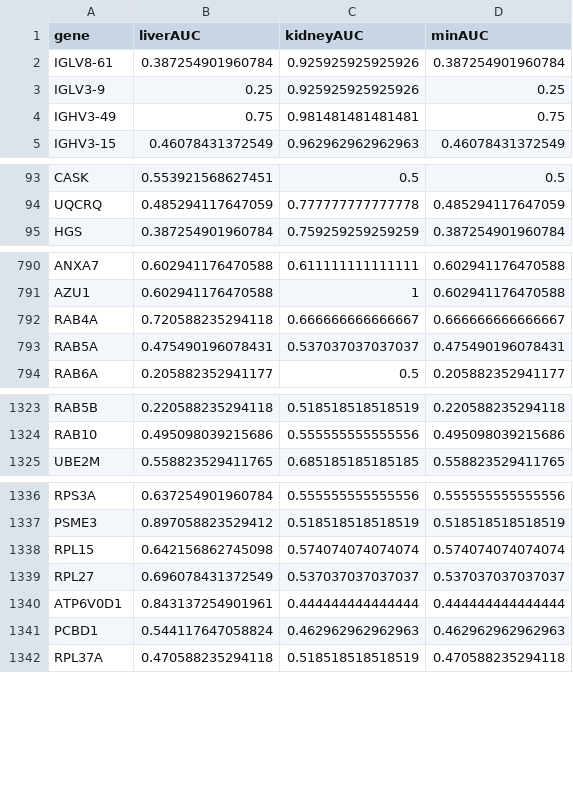
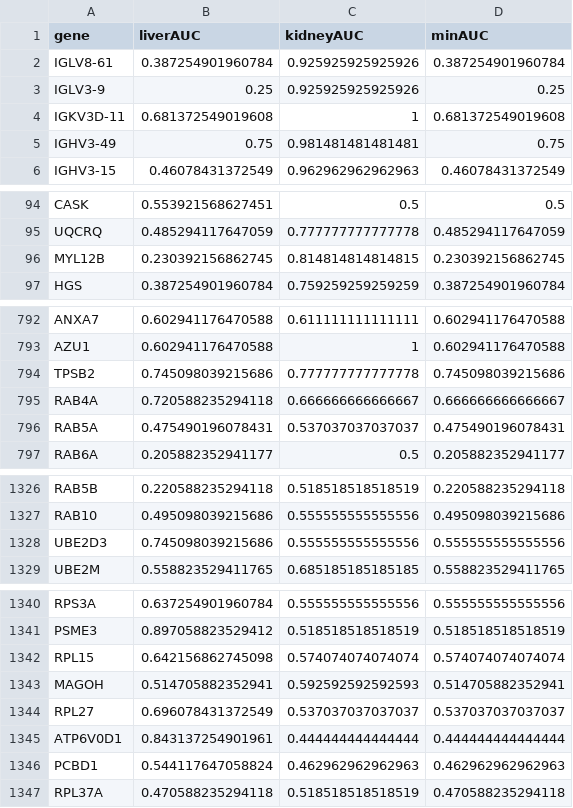
Before and after one commit to Michael05280323/masld-adpkd-proteomics, a CSV file: results/auc_all_shared.csv, drawn as a sheet; only a part is shown, gaps mark what is left out; the diff covers the shown part only; the diff names each change by its address in the sheet, - before the commit and + after, or states it on an @@ line.

Commit message:
Fix gene-symbol handling; reproduce 2851/362 and Table 3
- 05_kegg_auc.R now splits multi-symbol liver gene names like 01_liver.R
- 02_kidney.R stores mi_gene (gene-level collapsed matrix); 03/05 prefer it
- Verified: common background 2851, concordant 362 (220/142), strict core 81, Venn 96
- Table 3 AUC max absolute difference 0.00
- Add CHANGELOG.md (v1.1)

```diff
--- a/results/auc_all_shared.csv
+++ b/results/auc_all_shared.csv
+row 4: IGKV3D-11 | 0.681372549019608 | 1 | 0.681372549019608
+row 96: MYL12B | 0.230392156862745 | 0.814814814814815 | 0.230392156862745
+row 794: TPSB2 | 0.745098039215686 | 0.777777777777778 | 0.745098039215686
+row 1328: UBE2D3 | 0.745098039215686 | 0.555555555555556 | 0.555555555555556
+row 1343: MAGOH | 0.514705882352941 | 0.592592592592593 | 0.514705882352941
```
Also changed, not shown: 3 edited cells elsewhere in this file, 5 other files.
